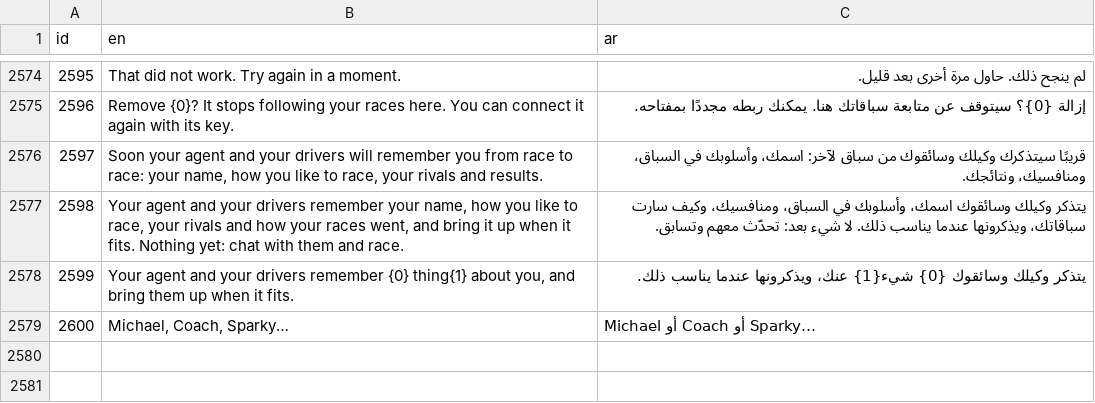
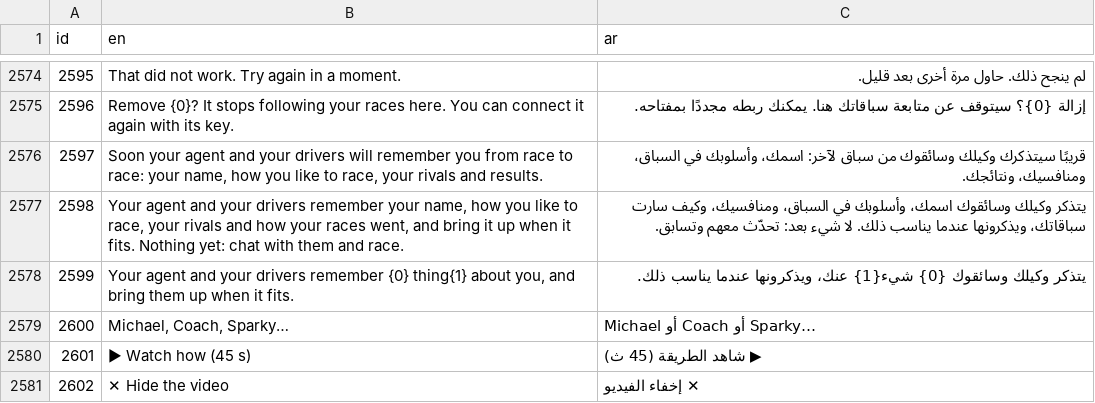
Before and after one commit to amaeteventurestudios/agent-grand-prix-, a TSV file: art/i18n/ar.tsv, drawn as a sheet; only a part is shown, gaps mark what is left out.

```diff
--- a/art/i18n/ar.tsv
+++ b/art/i18n/ar.tsv
@@ -2602 +2602,3 @@ id	en	ar
 2600	Michael, Coach, Sparky…	Michael أو Coach أو Sparky…
+2601	▶ Watch how (45 s)	▶ شاهد الطريقة (45 ث)
+2602	✕ Hide the video	✕ إخفاء الفيديو
```
Also changed, not shown: art/i18n/es.tsv, art/i18n/fr.tsv, 12 other files.
